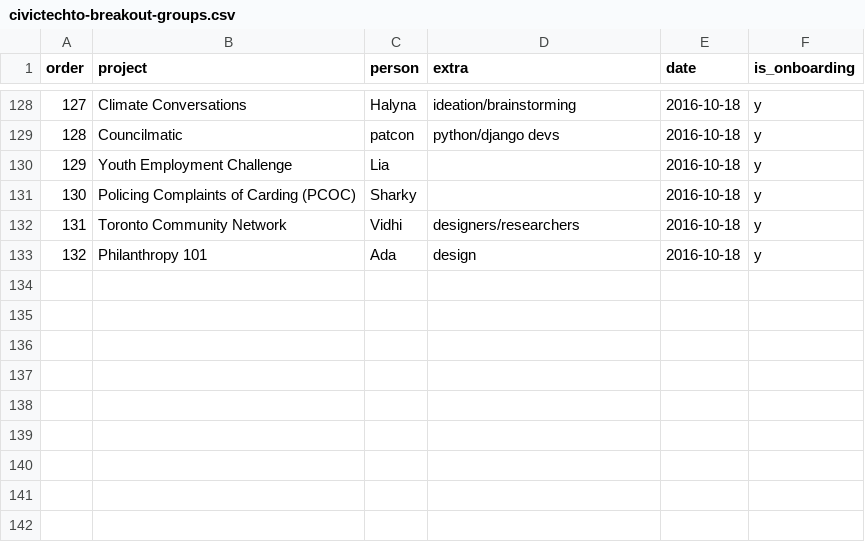
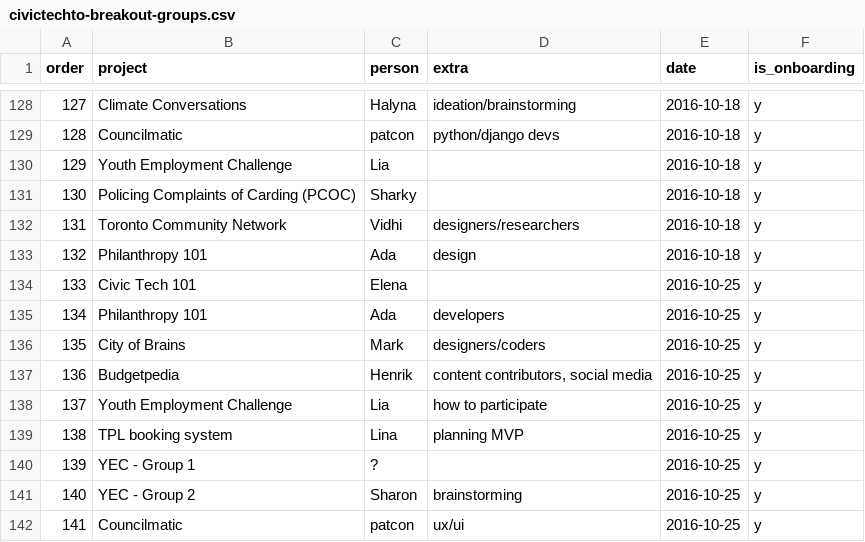
Before and after one commit to CivicTechTO/dataset-civictechto-breakout-groups, a CSV file: data/civictechto-breakout-groups.csv, drawn as a sheet; only a part is shown, gaps mark what is left out.

Commit message:
Added data for 2016-10-25/

```diff
--- a/data/civictechto-breakout-groups.csv
+++ b/data/civictechto-breakout-groups.csv
@@ -133 +133,10 @@ order,project,person,extra,date,is_onboarding
 132,Philanthropy 101,Ada,design,2016-10-18,y
+133,Civic Tech 101,Elena,,2016-10-25,y
+134,Philanthropy 101,Ada,developers,2016-10-25,y
+135,City of Brains,Mark,designers/coders,2016-10-25,y
+136,Budgetpedia,Henrik,"content contributors, social media",2016-10-25,y
+137,Youth Employment Challenge,Lia,how to participate,2016-10-25,y
+138,TPL booking system,Lina,planning MVP,2016-10-25,y
+139,YEC - Group 1,?,,2016-10-25,y
+140,YEC - Group 2,Sharon,brainstorming,2016-10-25,y
+141,Councilmatic,patcon,ux/ui,2016-10-25,y
```
